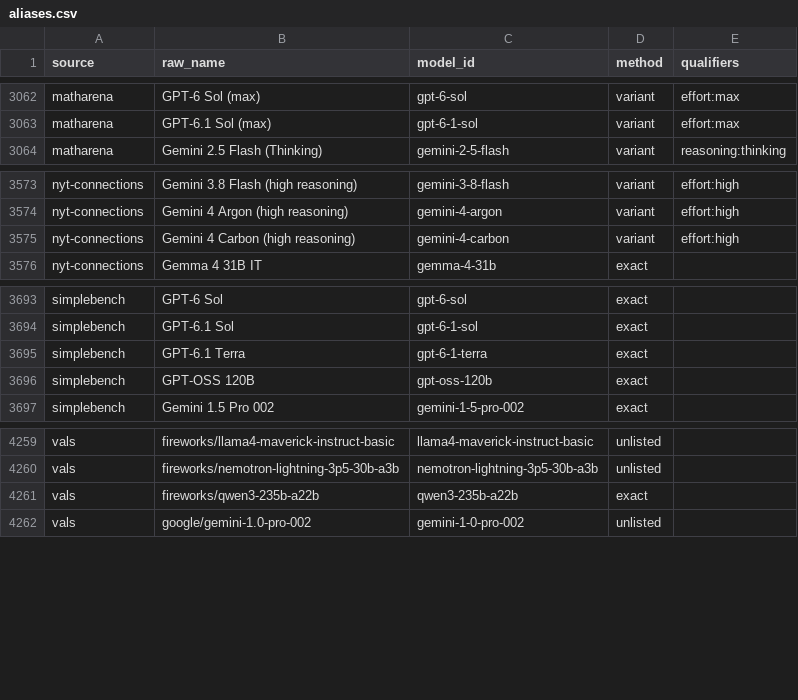
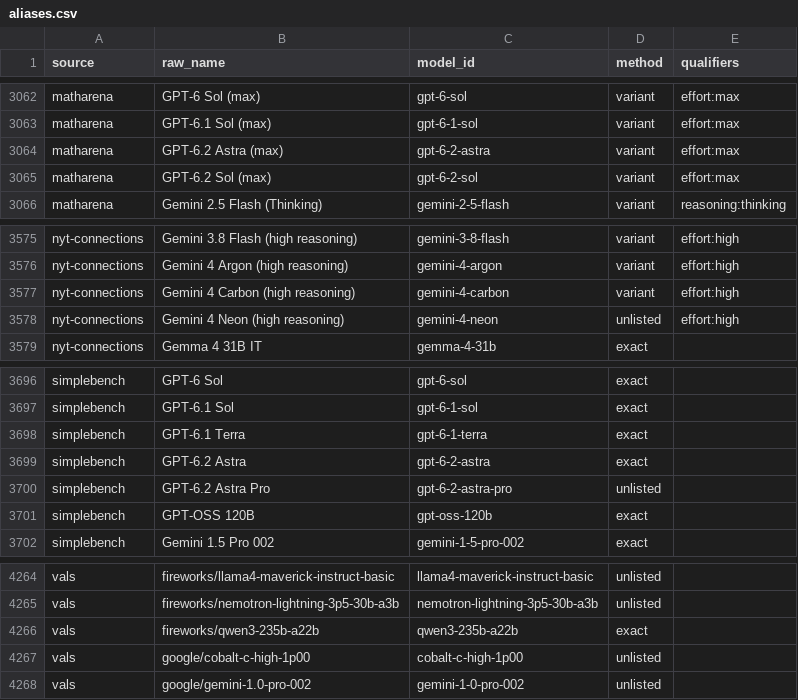
Before and after one commit to jshahbazi/llmbench, a CSV file: data/resolved/aliases.csv, drawn as a sheet; only a part is shown, gaps mark what is left out.

```diff
--- a/data/resolved/aliases.csv
+++ b/data/resolved/aliases.csv
@@ -3063,2 +3063,4 @@ matharena,GPT-6 Sol (max),gpt-6-sol,variant,effort:max
 matharena,GPT-6.1 Sol (max),gpt-6-1-sol,variant,effort:max
+matharena,GPT-6.2 Astra (max),gpt-6-2-astra,variant,effort:max
+matharena,GPT-6.2 Sol (max),gpt-6-2-sol,variant,effort:max
 matharena,Gemini 2.5 Flash (Thinking),gemini-2-5-flash,variant,reasoning:thinking
@@ -3575,2 +3577,3 @@ nyt-connections,Gemini 4 Argon (high reasoning),gemini-4-argon,variant,effort:hi
 nyt-connections,Gemini 4 Carbon (high reasoning),gemini-4-carbon,variant,effort:high
+nyt-connections,Gemini 4 Neon (high reasoning),gemini-4-neon,unlisted,effort:high
 nyt-connections,Gemma 4 31B IT,gemma-4-31b,exact,
@@ -3695,2 +3698,4 @@ simplebench,GPT-6.1 Sol,gpt-6-1-sol,exact,
 simplebench,GPT-6.1 Terra,gpt-6-1-terra,exact,
+simplebench,GPT-6.2 Astra,gpt-6-2-astra,exact,
+simplebench,GPT-6.2 Astra Pro,gpt-6-2-astra-pro,unlisted,
 simplebench,GPT-OSS 120B,gpt-oss-120b,exact,
@@ -4261,2 +4266,3 @@ vals,fireworks/nemotron-lightning-3p5-30b-a3b,nemotron-lightning-3p5-30b-a3b,unl
 vals,fireworks/qwen3-235b-a22b,qwen3-235b-a22b,exact,
+vals,google/cobalt-c-high-1p00,cobalt-c-high-1p00,unlisted,
 vals,google/gemini-1.0-pro-002,gemini-1-0-pro-002,unlisted,
```
Also changed, not shown: data/reports/unmatched.csv, data/resolved/unlisted.csv, 16 other files.
